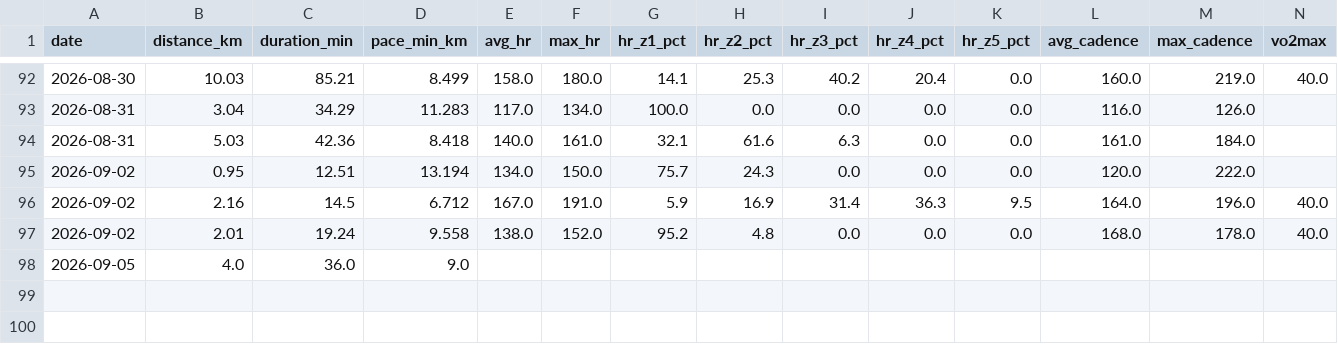
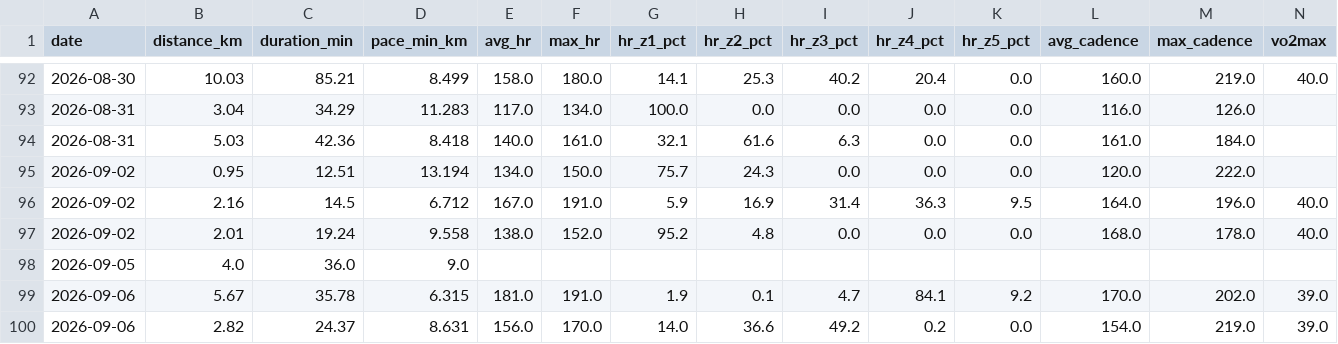
Before and after one commit to Sirimak-W/garmin-runs, a CSV file: docs/runs.csv, drawn as a sheet; only a part is shown, gaps mark what is left out; rows hold the shown columns only; the diff names each change by its address in the sheet, - before the commit and + after, or states it on an @@ line.

```diff
--- a/docs/runs.csv
+++ b/docs/runs.csv
+row 99: 2026-09-06 | 5.67 | 35.78 | 6.315 | 181.0 | 191.0 | 1.9 | 0.1 | 4.7 | 84.1 | 9.2 | 170.0 | 202.0 | 39.0
+row 100: 2026-09-06 | 2.82 | 24.37 | 8.631 | 156.0 | 170.0 | 14.0 | 36.6 | 49.2 | 0.2 | 0.0 | 154.0 | 219.0 | 39.0
```
Also changed, not shown: 2 other files.
